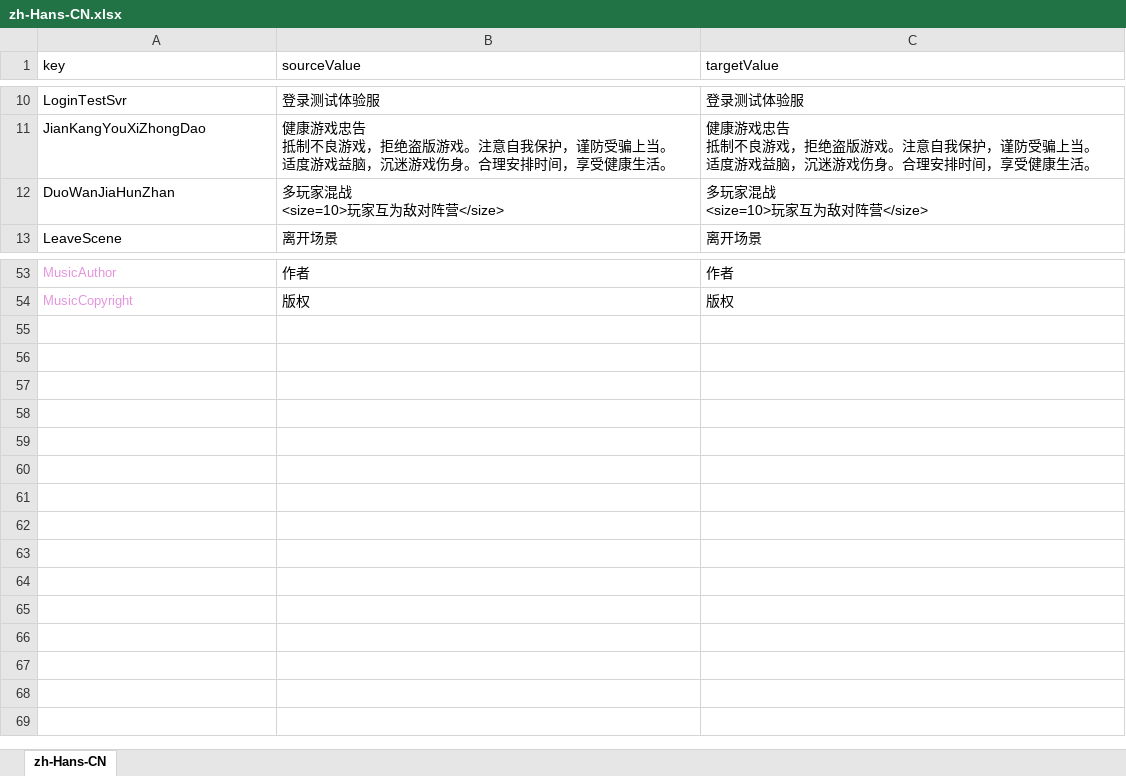
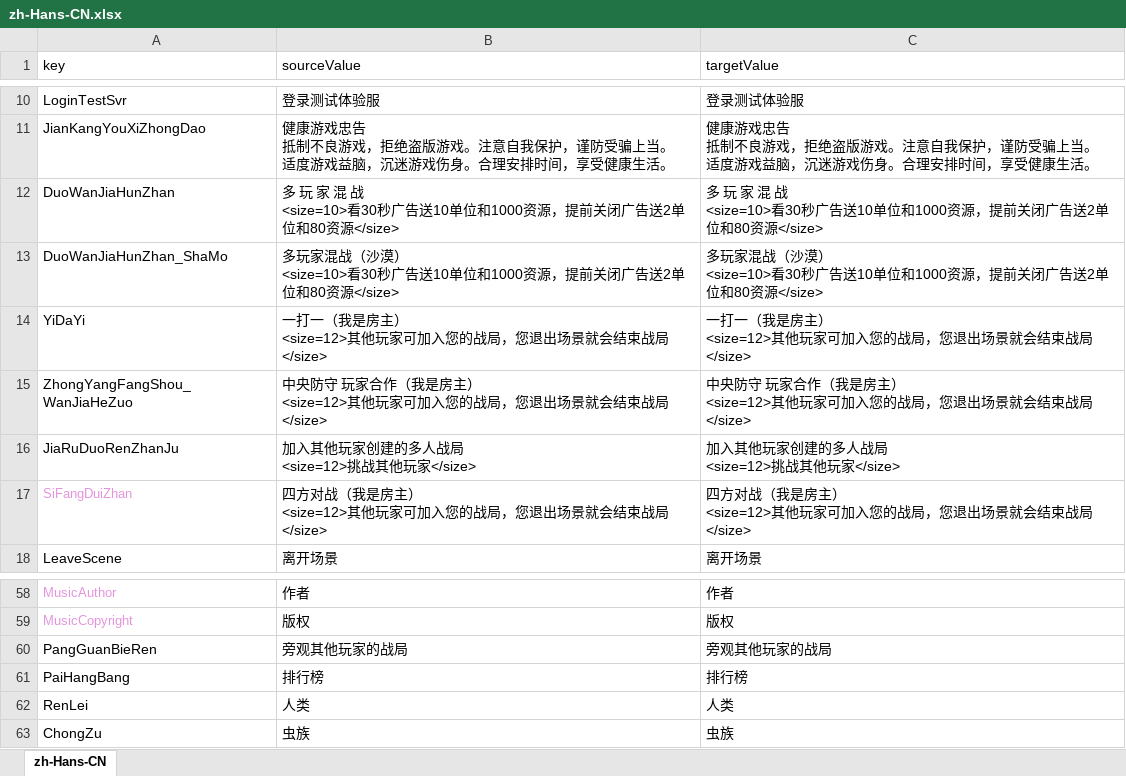
Before and after one commit to 544898458/cocos-creator38-demo, an Excel workbook: assets/翻译/zh-Hans-CN.xlsx, sheet zh-Hans-CN, drawn as a sheet; only a part is shown, gaps mark what is left out; values as stored, in another font and other column widths than the file's, no borders; ↵ is a line break in a cell; the diff names each change by its address in the sheet, - before the commit and + after, or states it on an @@ line.

```diff
--- a/assets/翻译/zh-Hans-CN.xlsx (sheet zh-Hans-CN)
+++ b/assets/翻译/zh-Hans-CN.xlsx (sheet zh-Hans-CN)
-B12 (sourceValue): 多玩家混战 ↵ <size=10>玩家互为敌对阵营</size>
+B12 (sourceValue): 多 玩 家 混 战 ↵ <size=10>看30秒广告送10单位和1000资源，提前关闭广告送2单位和80资源</size>
-C12 (targetValue): 多玩家混战 ↵ <size=10>玩家互为敌对阵营</size>
+C12 (targetValue): 多 玩 家 混 战 ↵ <size=10>看30秒广告送10单位和1000资源，提前关闭广告送2单位和80资源</size>
+row 13: DuoWanJiaHunZhan_ShaMo | 多玩家混战（沙漠） ↵ <size=10>看30秒广告送10单位和1000资源，提前关闭广告送2单位和80资源</size> | 多玩家混战（沙漠） ↵ <size=10>看30秒广告送10单位和1000资源，提前关闭广告送2单位和80资源</size>
+row 14: YiDaYi | 一打一（我是房主） ↵ <size=12>其他玩家可加入您的战局，您退出场景就会结束战局</size> | 一打一（我是房主） ↵ <size=12>其他玩家可加入您的战局，您退出场景就会结束战局</size>
+row 15: ZhongYangFangShou_WanJiaHeZuo | 中央防守 玩家合作（我是房主） ↵ <size=12>其他玩家可加入您的战局，您退出场景就会结束战局</size> | 中央防守 玩家合作（我是房主） ↵ <size=12>其他玩家可加入您的战局，您退出场景就会结束战局</size>
+row 16: JiaRuDuoRenZhanJu | 加入其他玩家创建的多人战局 ↵ <size=12>挑战其他玩家</size> | 加入其他玩家创建的多人战局 ↵ <size=12>挑战其他玩家</size>
+row 17: SiFangDuiZhan | 四方对战（我是房主） ↵ <size=12>其他玩家可加入您的战局，您退出场景就会结束战局</size> | 四方对战（我是房主） ↵ <size=12>其他玩家可加入您的战局，您退出场景就会结束战局</size>
+row 60: PangGuanBieRen | 旁观其他玩家的战局 | 旁观其他玩家的战局
+row 61: PaiHangBang | 排行榜 | 排行榜
+row 62: RenLei | 人类 | 人类
+row 63: ChongZu | 虫族 | 虫族
```
Also changed, not shown: assets/翻译/en-US.xlsx, 8 other files.
